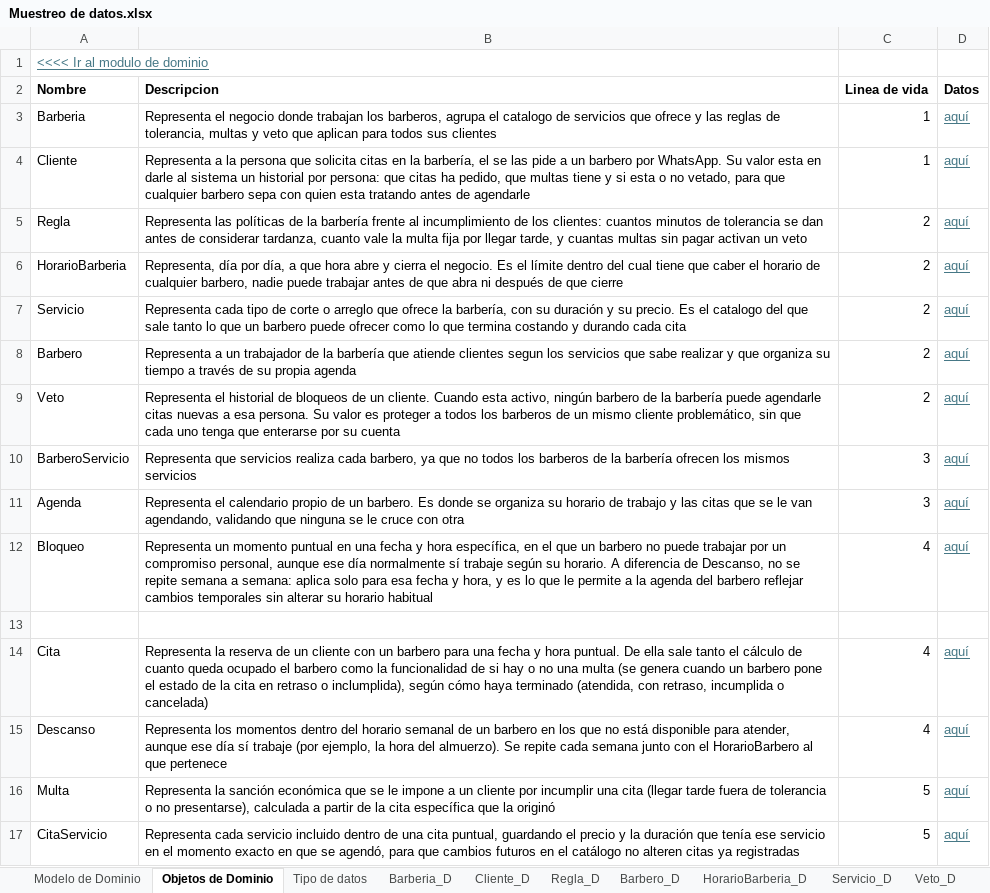
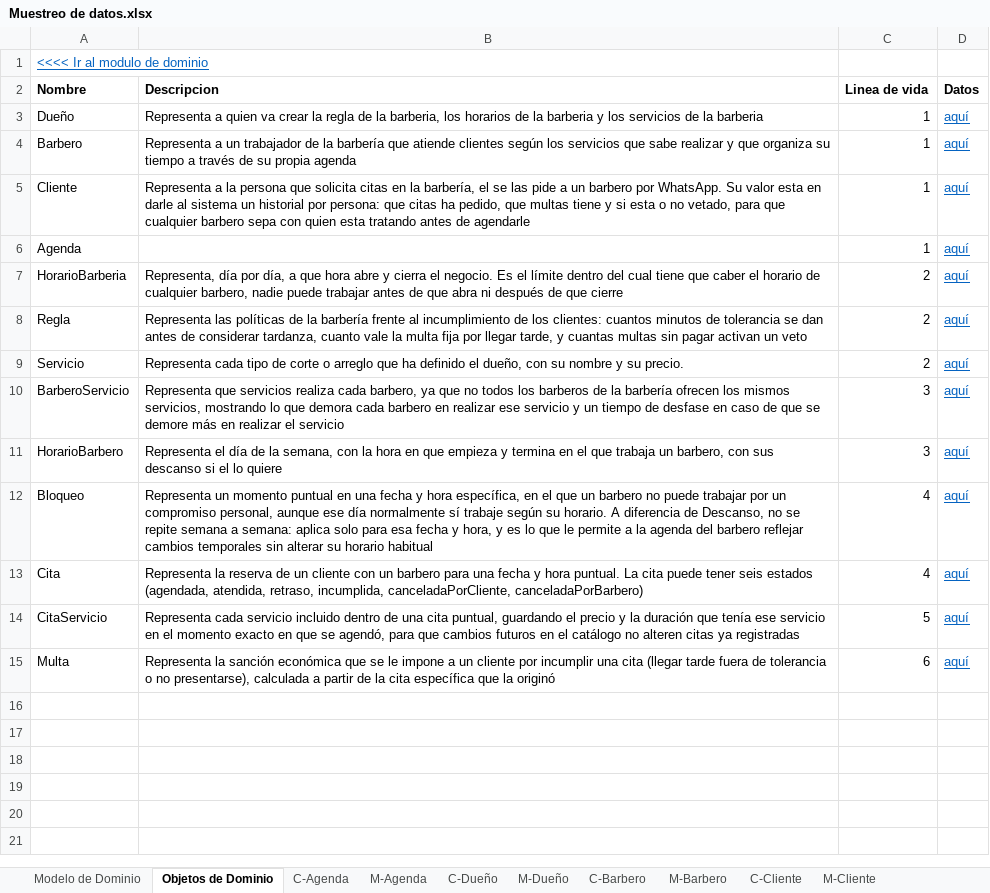
Before and after one commit to Leandro-Gomez-12345/Proyecto-extra-clase-DOO, an Excel workbook: Muestreo de datos.xlsx, sheet Objetos de Dominio, drawn as a sheet; values as stored, in another font and other column widths than the file's, no borders; removed rows and columns are numbered as before the commit, all else as after; the diff names each change by its address in the sheet, - before the commit and + after, or states it on an @@ line.

```diff
--- a/Muestreo de datos.xlsx (sheet Objetos de Dominio)
+++ b/Muestreo de datos.xlsx (sheet Objetos de Dominio)
-sheet tab: Barberia_D
+sheet tab: C-Barbero
-sheet tab: Cliente_D
+sheet tab: M-Barbero
-sheet tab: Regla_D
+sheet tab: C-Cliente
-sheet tab: Servicio_D
+sheet tab: M-Cliente
+sheet tab: C-Agenda
+sheet tab: M-Agenda
+sheet tab: C-Dueño
+sheet tab: M-Dueño
-A1 text colour: #467886
+A1 text colour: #0563C1
+row 3: Dueño | Representa a quien va crear la regla de la barberia, los horarios de la barberia y los servicios de la barberia | 1 | aquí
-A4 (Nombre): Barberia
+A4 (Nombre): Barbero
-B4 (Descripcion): Representa el negocio donde trabajan los barberos, agrupa el catalogo de servicios que ofrece y las reglas de tolerancia, multas y veto que aplican para todos sus clientes
+B4 (Descripcion): Representa a un trabajador de la barbería que atiende clientes según los servicios que sabe realizar y que organiza su tiempo a través de su propia agenda
-D4:D5 text colour: #467886
+D4:D5 text colour: #0563C1
+row 6: Agenda |  | 1 | aquí
@@ row 6 moved to row 7: HorarioBarberia @@
-D8 text colour: #467886
+D8 text colour: #0563C1
-B9 (Descripcion): …arreglo que ofrece la barbería, con su duración y su precio. Es el catalogo del que sale tanto lo que un barbero puede ofrecer como lo que termina costando y durando cada cita
+B9 (Descripcion): …arreglo que ha definido el dueño, con su nombre y su precio.
-D9 text colour: #467886
+D9 text colour: #0563C1
-row 8: Barbero | Representa a un trabajador de la barbería que atiende clientes segun los servicios que sabe realizar y que organiza su tiempo a través de su propia agenda | 2 | aquí
-row 9: Veto | Representa el historial de bloqueos de un cliente. Cuando esta activo, ningún barbero de la barbería puede agendarle citas nuevas a esa persona. Su valor es proteger a todos los barberos de un mismo cliente problemático, sin que cada uno tenga que enterarse por su cuenta | 2 | aquí
-B10 (Descripcion): …los mismos servicios
+B10 (Descripcion): …los mismos servicios, mostrando lo que demora cada barbero en realizar ese servicio y un tiempo de desfase en caso de que se demore más en realizar el servicio
-D10:D12 text colour: #467886
+D10:D12 text colour: #0563C1
-A11 (Nombre): Agenda
+A11 (Nombre): HorarioBarbero
-B11 (Descripcion): Representa el calendario propio de un barbero. Es donde se organiza su horario de trabajo y las citas que se le van agendando, validando que ninguna se le cruce con otra
+B11 (Descripcion): Representa el día de la semana, con la hora en que empieza y termina en el que trabaja un barbero, con sus descanso si el lo quiere
-row 13: (empty)
-B13 (Descripcion): …hora puntual. De ella sale tanto el cálculo de cuanto queda ocupado el barbero como la funcionalidad de si hay o no una multa (se genera cuando un barbero pone el estado de la cita en retraso o inclumplida), según cómo haya terminado (atendida, con retraso, incumplida o cancelada)
+B13 (Descripcion): …hora puntual. La cita puede tener seis estados (agendada, atendida, retraso, incumplida, canceladaPorCliente, canceladaPorBarbero)
-D13 text colour: #467886
+D13 text colour: #0563C1
-row 15: Descanso | Representa los momentos dentro del horario semanal de un barbero en los que no está disponible para atender, aunque ese día sí trabaje (por ejemplo, la hora del almuerzo). Se repite cada semana junto con el HorarioBarbero al que pertenece | 4 | aquí
-row 16: Multa | Representa la sanción económica que se le impone a un cliente por incumplir una cita (llegar tarde fuera de tolerancia o no presentarse), calculada a partir de la cita específica que la originó | 5 | aquí
-D14 text colour: #467886
+D14 text colour: #0563C1
+row 15: Multa | Representa la sanción económica que se le impone a un cliente por incumplir una cita (llegar tarde fuera de tolerancia o no presentarse), calculada a partir de la cita específica que la originó | 6 | aquí
```
Also changed, not shown: sheet C-Barbero, sheet C-Cliente, sheet C-HorarioBarbero, sheet C-HorarioBarberia, sheet C-Regla, sheet C-Bloqueo, 10 more sheets, other sheet tabs, formulas that keep their value, charts or pictures, 5 other files.
